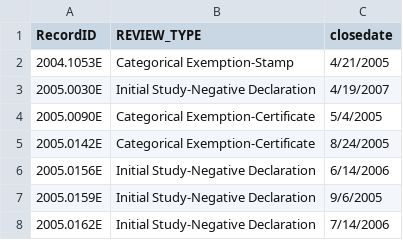
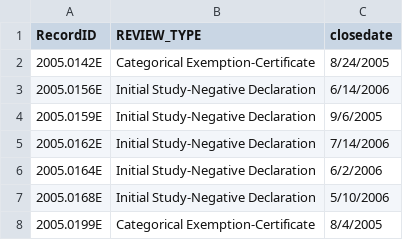
Before and after one commit to ChinnPlan/Accela, a CSV file: v_record_env_closed_2005a.csv, drawn as a sheet; only a part is shown; the shorter side is filled out with more unchanged rows.

Commit message:
Update v_record_env_closed_2005a.csv

```diff
--- a/v_record_env_closed_2005a.csv
+++ b/v_record_env_closed_2005a.csv
@@ -1,5 +1,2 @@
 RecordID,REVIEW_TYPE,closedate
-2004.1053E,Categorical Exemption-Stamp,4/21/2005
-2005.0030E,Initial Study-Negative Declaration,4/19/2007
-2005.0090E,Categorical Exemption-Certificate,5/4/2005
 2005.0142E,Categorical Exemption-Certificate,8/24/2005
```
